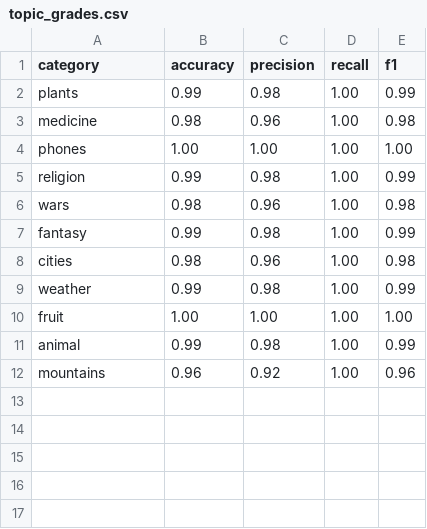
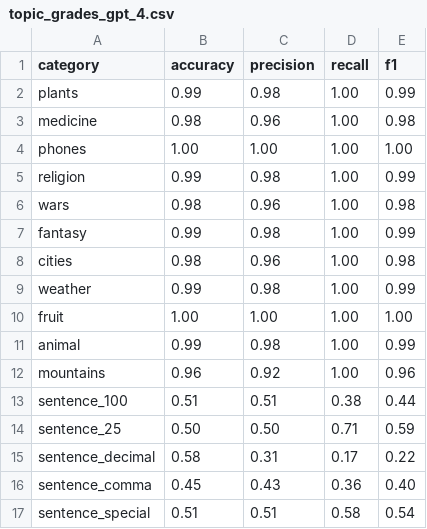
Before and after one commit to sabaimran/classify-articulate, a CSV file: data/grades/topic_grades_gpt_4.csv (was data/topic_grades.csv), drawn as a sheet; the diff names each change by its address in the sheet, - before the commit and + after, or states it on an @@ line.

Commit message:
move topic grades into a separate folder

```diff
--- a/data/topic_grades.csv
+++ b/data/grades/topic_grades_gpt_4.csv
+row 13: sentence_100 | 0.51 | 0.51 | 0.38 | 0.44
+row 14: sentence_25 | 0.50 | 0.50 | 0.71 | 0.59
+row 15: sentence_decimal | 0.58 | 0.31 | 0.17 | 0.22
+row 16: sentence_comma | 0.45 | 0.43 | 0.36 | 0.40
+row 17: sentence_special | 0.51 | 0.51 | 0.58 | 0.54
```
Also changed, not shown: 3 other files.
